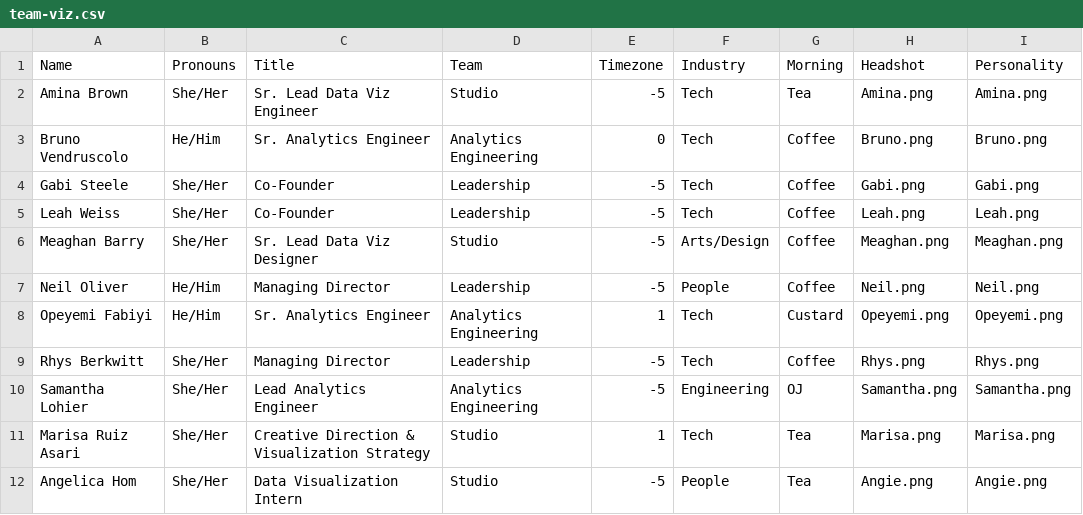
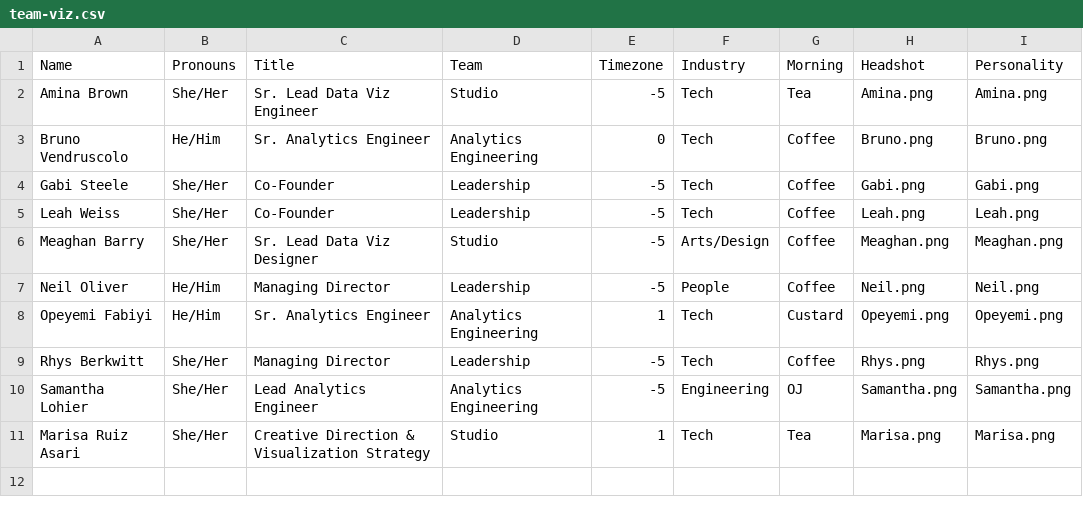
Before and after one commit to datacult/website-team-visual, a CSV file: team-viz.csv, drawn as a sheet; the diff names each change by its address in the sheet, - before the commit and + after, or states it on an @@ line.

Commit message:
remove Angie

```diff
--- a/team-viz.csv
+++ b/team-viz.csv
-row 12: Angelica Hom | She/Her | Data Visualization Intern | Studio | -5 | People | Tea | Angie.png | Angie.png
```
